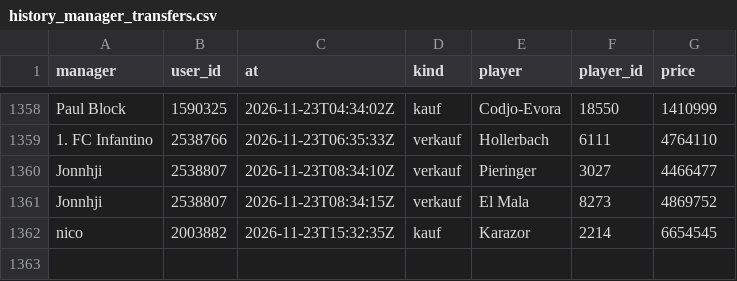
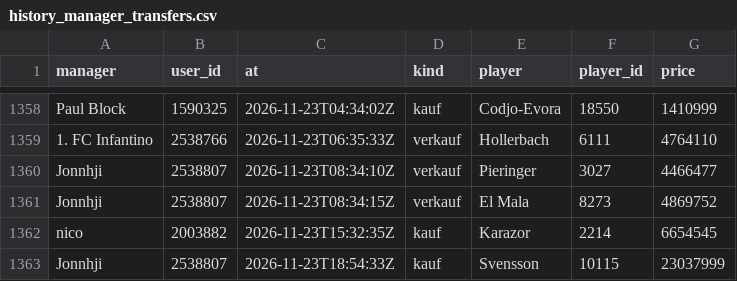
Before and after one commit to Klaudeai/feed-c95b9a6cf8, a CSV file: data/history_manager_transfers.csv, drawn as a sheet; only a part is shown, gaps mark what is left out; the diff names each change by its address in the sheet, - before the commit and + after, or states it on an @@ line.

Commit message:
update 2026-11-23T22:33:47.412776+00:00

```diff
--- a/data/history_manager_transfers.csv
+++ b/data/history_manager_transfers.csv
+row 1363: Jonnhji | 2538807 | 2026-11-23T18:54:33Z | kauf | Svensson | 10115 | 23037999
```
